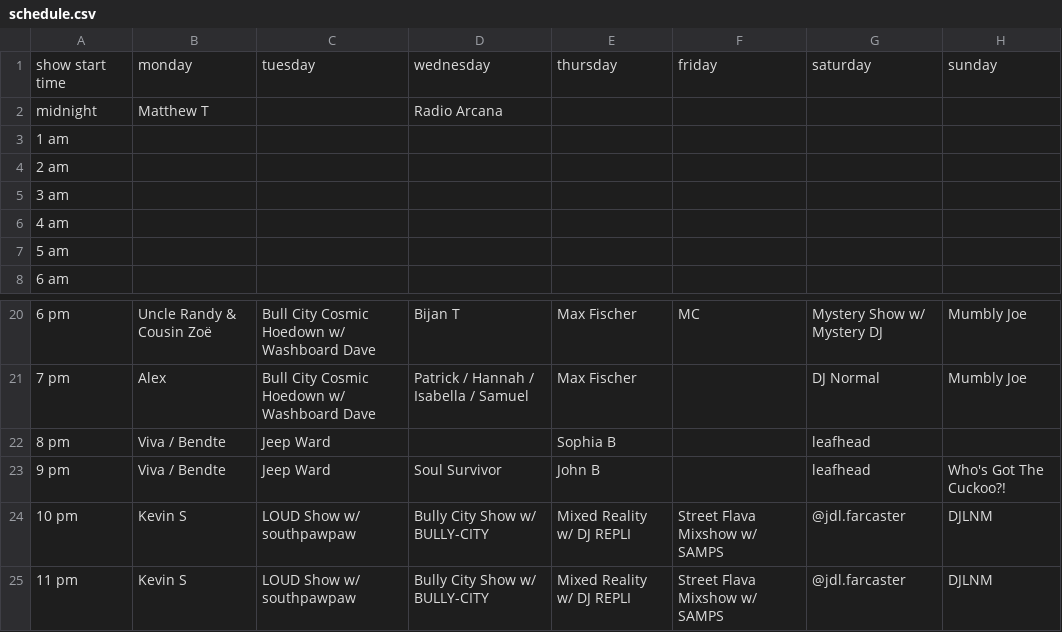
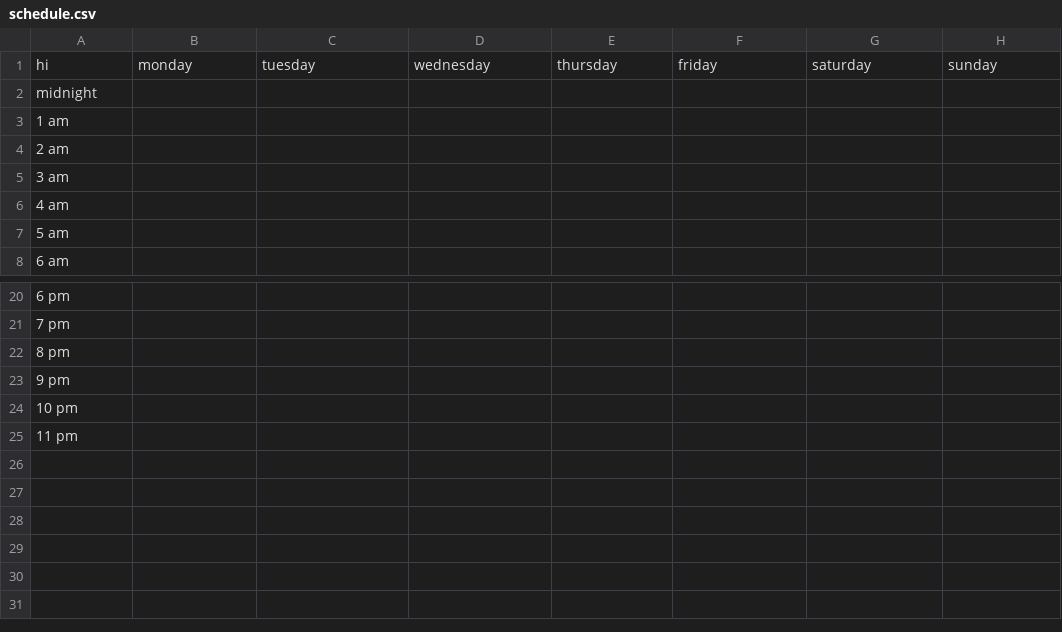
Before and after one commit to landmarco/wxdnew, a CSV file: public/uploads/schedule.csv, drawn as a sheet; only a part is shown, gaps mark what is left out; the diff covers the shown part only; the diff names each change by its address in the sheet, - before the commit and + after, or states it on an @@ line.

```diff
--- a/public/uploads/schedule.csv
+++ b/public/uploads/schedule.csv
-A1: show start time
+A1: hi
-B2: Matthew T
+B2: (empty)
-D2: Radio Arcana
+D2: (empty)
-B20: Uncle Randy & Cousin Zoë
+B20: (empty)
-C20:C21: Bull City Cosmic Hoedown w/ Washboard Dave
+C20:C21: (empty)
-D20: Bijan T
+D20: (empty)
-E20:E21: Max Fischer
+E20:E21: (empty)
-F20: MC
+F20: (empty)
-G20: Mystery Show w/ Mystery DJ
+G20: (empty)
-H20:H21: Mumbly Joe
+H20:H21: (empty)
-B21: Alex
+B21: (empty)
-D21: Patrick / Hannah / Isabella / Samuel
+D21: (empty)
-G21: DJ Normal
+G21: (empty)
-B22:B23: Viva / Bendte
+B22:B23: (empty)
-C22:C23: Jeep Ward
+C22:C23: (empty)
-E22: Sophia B
+E22: (empty)
-G22:G23: leafhead
+G22:G23: (empty)
-D23: Soul Survivor
+D23: (empty)
-E23: John B
+E23: (empty)
-H23: Who's Got The Cuckoo?!
+H23: (empty)
-B24:B25: Kevin S
+B24:B25: (empty)
-C24:C25: LOUD Show w/ southpawpaw
+C24:C25: (empty)
-D24:D25: Bully City Show w/ BULLY-CITY
+D24:D25: (empty)
-E24:E25: Mixed Reality w/ DJ REPLI
+E24:E25: (empty)
-F24:F25: Street Flava Mixshow w/ SAMPS
+F24:F25: (empty)
-G24:G25: @jdl.farcaster
+G24:G25: (empty)
-H24:H25: DJLNM
+H24:H25: (empty)
```
Also changed, not shown: 44 edited cells elsewhere in this file, 6 other files.
